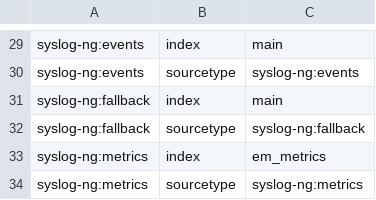
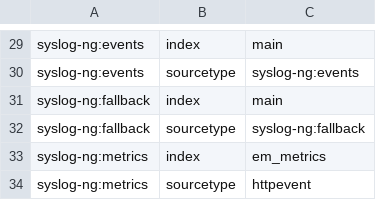
Before and after one commit to splunk/splunk-connect-for-syslog, a CSV file: package/etc/context/splunk_index.csv, drawn as a sheet; only a part is shown, gaps mark what is left out.

```diff
--- a/package/etc/context/splunk_index.csv
+++ b/package/etc/context/splunk_index.csv
@@ -33,2 +33,2 @@ syslog-ng:fallback,sourcetype,syslog-ng:fallback
 syslog-ng:metrics,index,em_metrics
-syslog-ng:metrics,sourcetype,syslog-ng:metrics
+syslog-ng:metrics,sourcetype,httpevent
```
Also changed, not shown: 1 other file.
